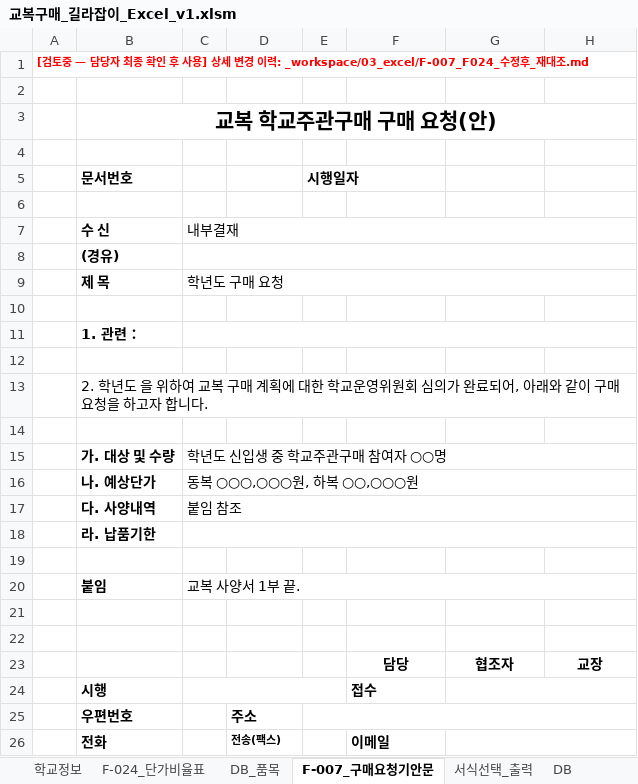
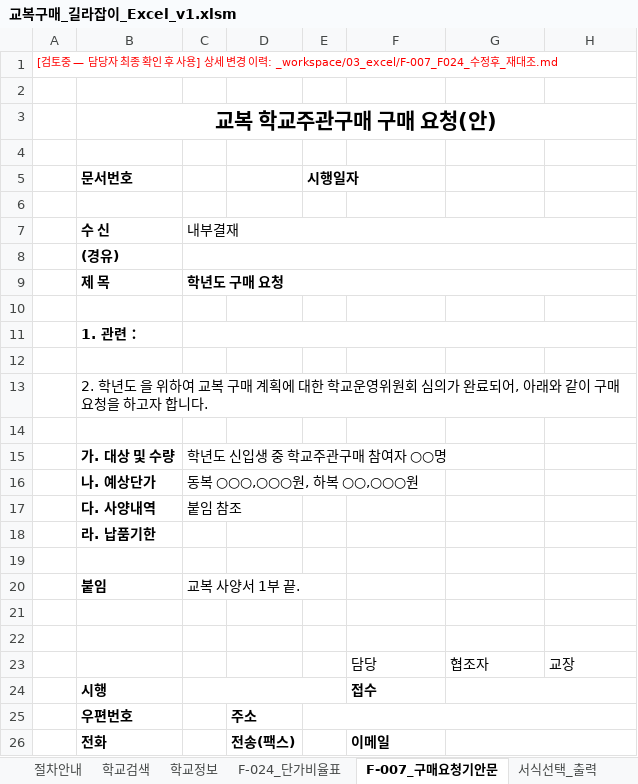
Before and after one commit to cic8822-cpu/manual_jounbuk, an Excel workbook: artifacts/excel/교복구매_길라잡이_Excel_v1.xlsm, sheet F-007_구매요청기안문, drawn as a sheet; values as stored, in another font and other column widths than the file's, no borders; the diff names each change by its address in the sheet, - before the commit and + after, or states it on an @@ line.

```diff
--- a/artifacts/excel/교복구매_길라잡이_Excel_v1.xlsm (sheet F-007_구매요청기안문)
+++ b/artifacts/excel/교복구매_길라잡이_Excel_v1.xlsm (sheet F-007_구매요청기안문)
+sheet tab: 절차안내
+sheet tab: 학교검색
-A1 bold: on
+A1 bold: off
-C9 bold: off
+C9 bold: on
-C15:H15 merged
-C16:H16 merged
-C17:H17 merged
-C18:H18 merged
-C20:H20 merged
@@ F23:H23 bold: on → off, alignment: center → left @@
@@ D26 text size: larger @@
```
Also changed, not shown: sheet F-024_단가비율표, sheet 사용설명서, sheet 학교정보, other sheet tabs, charts or pictures, 16 other files.
